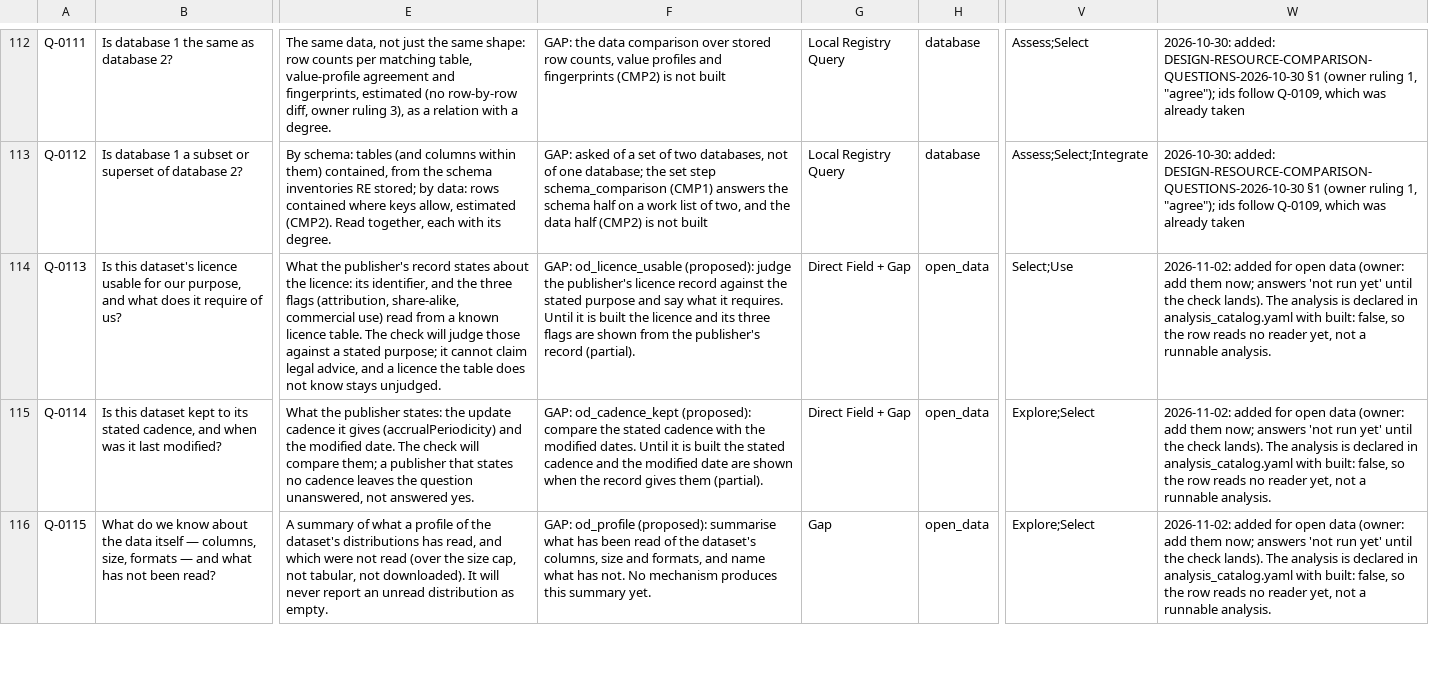
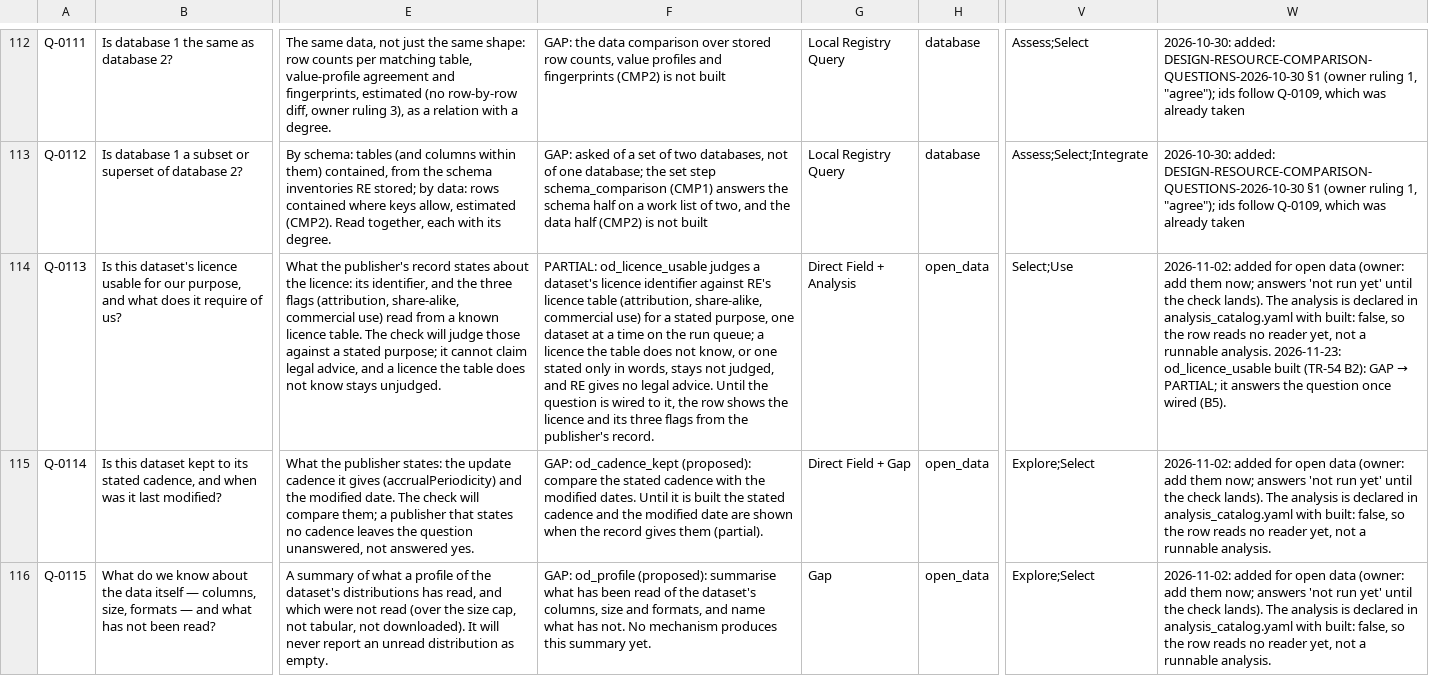
Before and after one commit to odpi/egeria-trellis, a CSV file: packages/resource-explorer/docs/dr-egeria/resource_questions.csv, drawn as a sheet; only a part is shown, gaps mark what is left out; the diff names each change by its address in the sheet, - before the commit and + after, or states it on an @@ line.

Commit message:
TR-54 B2: od_licence_usable, the first real dataset check
Reads the dataset's stored licence (no portal call) and reports the declared measure licences_read plus a judgement of what the
licence requires (attribution, share-alike, commercial use), against the purpose the dataset's investigation states.
- Judged only from the licence identifier, through RE's table of SPDX / Creative Commons / ODC ids (an IRI RE maps counts as its id).
- Any other id: "not judged: licence <id> is not in RE's table", never "usable". A licence stated only in words: read, not judged,
  "licence stated in words, not identified". None stated: nothing_found, never "not usable".
- A purpose is the licence need an investigation the dataset belongs to has stated; with none, the requirements are listed and no fit
  is judged. A fit is fits / does_not_fit / could_not_check (the existing fit cell).
- Runs on B1's queue path; the runner is found by id (analyses.BUILT_IN), a registered stand-in still wins. Stored, never published.
- analysis_catalog.yaml: od_licence_usable built: true (only it); answers_questions stays false until B5.
- Q-0113 (Architect ruling): the GAP row would trip the generator guard now the analysis exists, so it is PARTIAL with the
  ruled words, mechanism "Direct Field + Analysis", history note dated 2026-11-23; question_catalog.yaml regenerated.
- E1-1 (Architect nit): "None", "Unknown", "Other", "N/A", "TBD" ... read as no licence, not as an id; the adapter keeps the raw
  word in _licence_note.

Signed-off-by: Dan Wolfson <dan.wolfson@pdr-associates.com>

```diff
--- a/packages/resource-explorer/docs/dr-egeria/resource_questions.csv
+++ b/packages/resource-explorer/docs/dr-egeria/resource_questions.csv
-F114: GAP: od_licence_usable (proposed): judge the publisher's licence record against the stated purpose and say what it requires. Until it is built the licence and its three flags are shown from the publisher's record (partial).
+F114: PARTIAL: od_licence_usable judges a dataset's licence identifier against RE's licence table (attribution, share-alike, commercial use) for a stated purpose, one dataset at a time on the run queue; a licence the table does not know, or one stated only in words, stays not judged, and RE gives no legal advice. Until the question is wired to it, the row shows the licence and its three flags from the publisher's record.
-G114: Direct Field + Gap
+G114: Direct Field + Analysis
@@ W114: …runnable analysis. → …runnable analysis. 2026-11-23: od_licence_usable built (TR-54 B2): GAP → PARTIAL; it answers the question once wired (B5). @@
```
Also changed, not shown: 9 other files.
